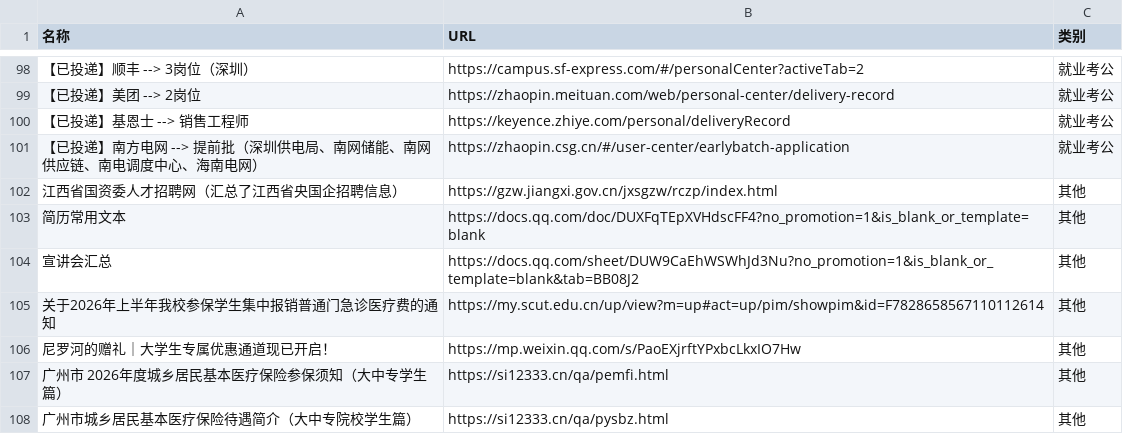
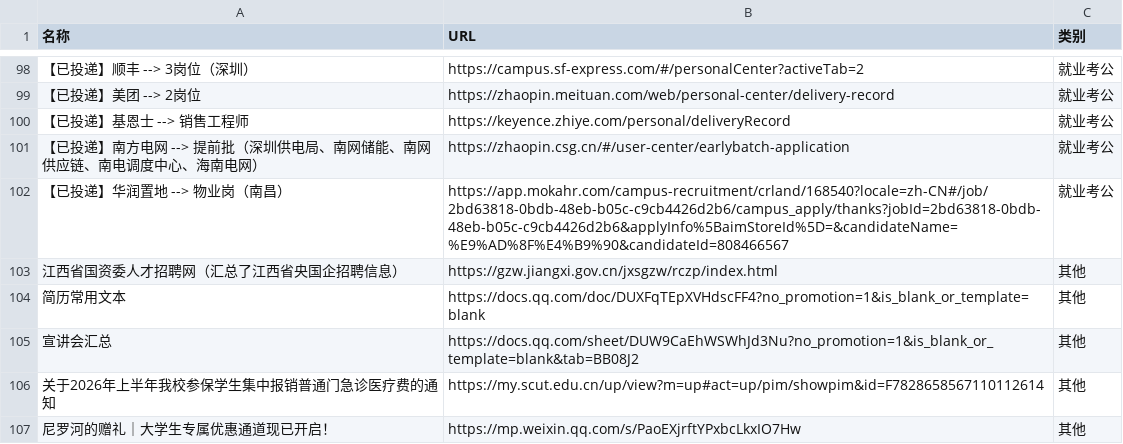
Before and after one commit to wwff3170-debug/link-manager, a CSV file: links.csv, drawn as a sheet; only a part is shown, gaps mark what is left out; the shorter side is filled out with more unchanged rows; the diff names each change by its address in the sheet, - before the commit and + after, or states it on an @@ line.

Commit message:
更新链接数据

```diff
--- a/links.csv
+++ b/links.csv
+row 102: 【已投递】华润置地 --> 物业岗（南昌） | https://app.mokahr.com/campus-recruitment/crland/168540?locale=zh-CN#/job/2bd63818-0bdb-48eb-b05c-c9cb4426d2b6/campus_apply/thanks?jobId=2bd63818-0bdb-48eb-b05c-c9cb4426d2b6&applyInfo%5BaimStoreId%5D=&candidateName=%E9%AD%8F%E4%B9%90&candidateId=808466567 | 就业考公
```
